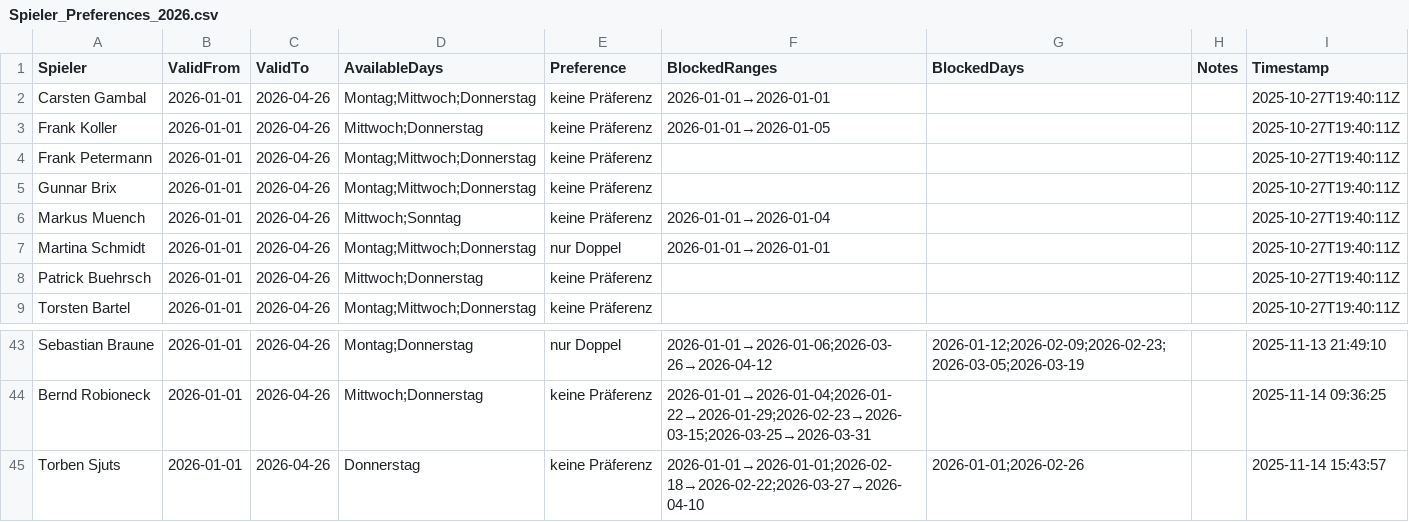
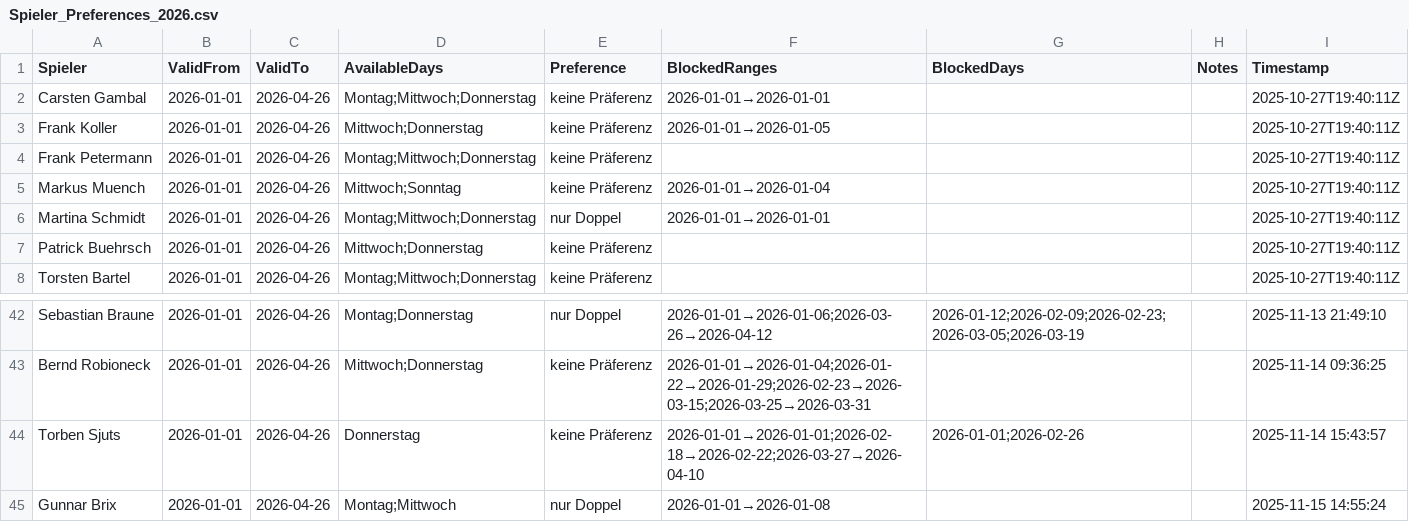
Before and after one commit to liamw8lde/Winter-2024_2025-Training-PLan, a CSV file: Spieler_Preferences_2026.csv, drawn as a sheet; only a part is shown, gaps mark what is left out.

Commit message:
Update Präferenzen für Gunnar Brix

```diff
--- a/Spieler_Preferences_2026.csv
+++ b/Spieler_Preferences_2026.csv
@@ -4,3 +4,2 @@ Frank Koller,2026-01-01,2026-04-26,Mittwoch;Donnerstag,keine Präferenz,2026-01-
 Frank Petermann,2026-01-01,2026-04-26,Montag;Mittwoch;Donnerstag,keine Präferenz,,,,2025-10-27T19:40:11Z
-Gunnar Brix,2026-01-01,2026-04-26,Montag;Mittwoch;Donnerstag,keine Präferenz,,,,2025-10-27T19:40:11Z
 Markus Muench,2026-01-01,2026-04-26,Mittwoch;Sonntag,keine Präferenz,2026-01-01→2026-01-04,,,2025-10-27T19:40:11Z
@@ -50 +49,2 @@ Bernd Robioneck,2026-01-01,2026-04-26,Mittwoch;Donnerstag,keine Präferenz,2026-
 Torben Sjuts,2026-01-01,2026-04-26,Donnerstag,keine Präferenz,2026-01-01→2026-01-01;2026-02-18→2026-02-22;2026-03-27→2026-04-10,2026-01-01;2026-02-26,,2025-11-14 15:43:57
+Gunnar Brix,2026-01-01,2026-04-26,Montag;Mittwoch,nur Doppel,2026-01-01→2026-01-08,,,2025-11-15 14:55:24
```
